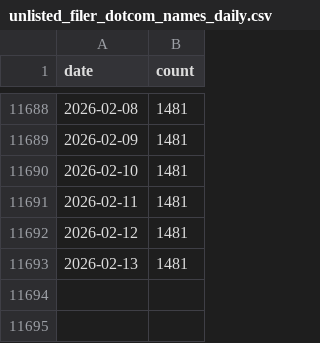
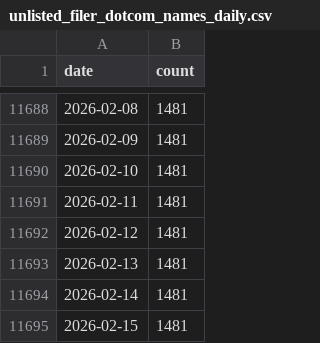
Before and after one commit to john-friedman/datamule-indicators, a CSV file: data/filer_names/unlisted_filer_dotcom_names_daily.csv, drawn as a sheet; only a part is shown, gaps mark what is left out; the diff names each change by its address in the sheet, - before the commit and + after, or states it on an @@ line.

```diff
--- a/data/filer_names/unlisted_filer_dotcom_names_daily.csv
+++ b/data/filer_names/unlisted_filer_dotcom_names_daily.csv
+row 11694: 2026-02-14 | 1481
+row 11695: 2026-02-15 | 1481
```
Also changed, not shown: data/filer_names/listed_filer_dotcom_names_daily.csv, indicators/format1/Blockchain/bitcoin/sector_comparison.csv, 14 other files.
